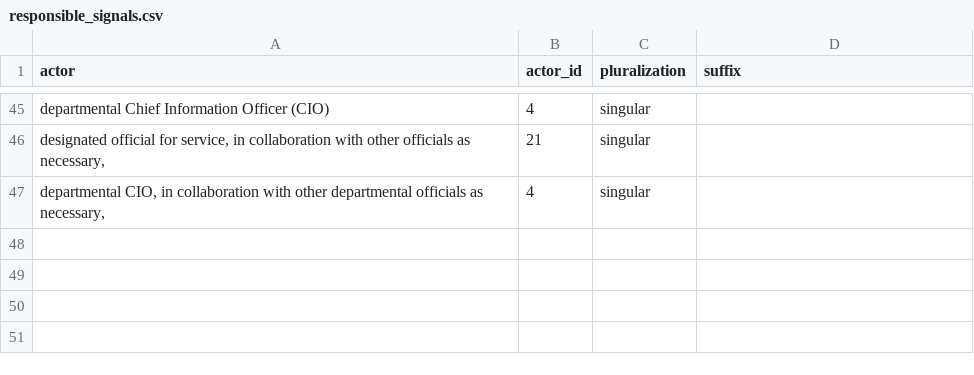
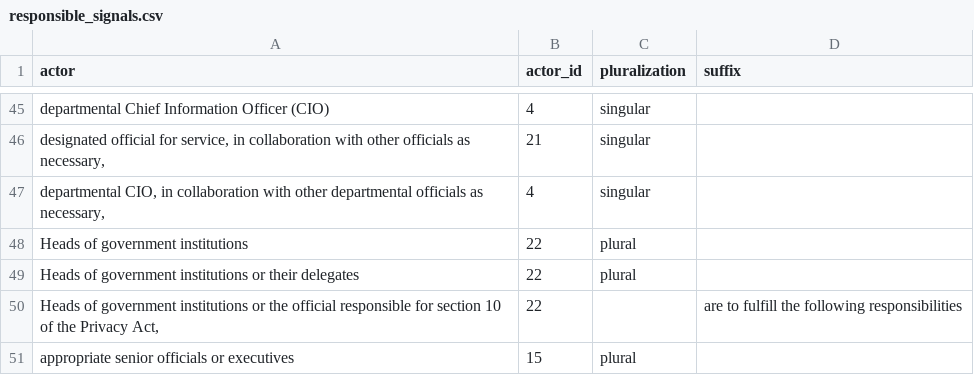
Before and after one commit to lchski/requirement-responsibility-labeller, a CSV file: data/responsible_signals.csv, drawn as a sheet; only a part is shown, gaps mark what is left out; the diff names each change by its address in the sheet, - before the commit and + after, or states it on an @@ line.

Commit message:
add signals from privacy policies

```diff
--- a/data/responsible_signals.csv
+++ b/data/responsible_signals.csv
+row 48: Heads of government institutions | 22 | plural
+row 49: Heads of government institutions or their delegates | 22 | plural
+row 50: Heads of government institutions or the official responsible for section 10 of the Privacy Act, | 22 |  | are to fulfill the following responsibilities
+row 51: appropriate senior officials or executives | 15 | plural
```
Also changed, not shown: data/responsible_actors.csv.
